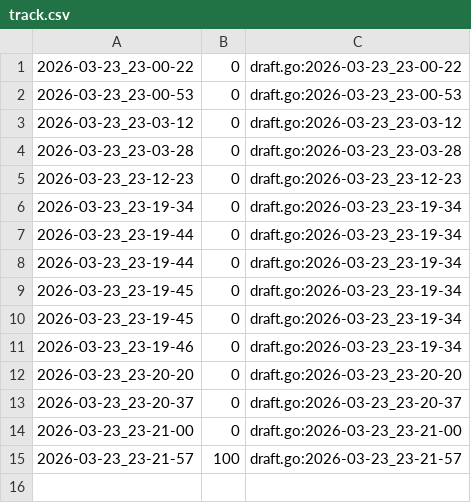
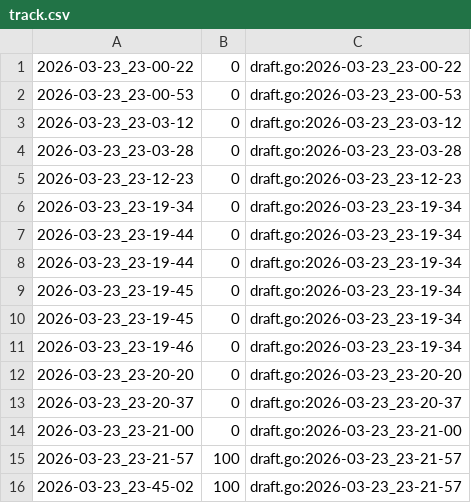
Before and after one commit to qxcode-course/ed-seg-bloco-a-pepe123uyt, a CSV file: ED/.tko/track/ed@apagando/track.csv, drawn as a sheet.

```diff
--- a/ED/.tko/track/ed@apagando/track.csv
+++ b/ED/.tko/track/ed@apagando/track.csv
@@ -15 +15,2 @@
 2026-03-23_23-21-57,100,draft.go:2026-03-23_23-21-57
+2026-03-23_23-45-02,100,draft.go:2026-03-23_23-21-57
```
Also changed, not shown: ED/.tko/track/ed@princesa/track.csv, 21 other files.
